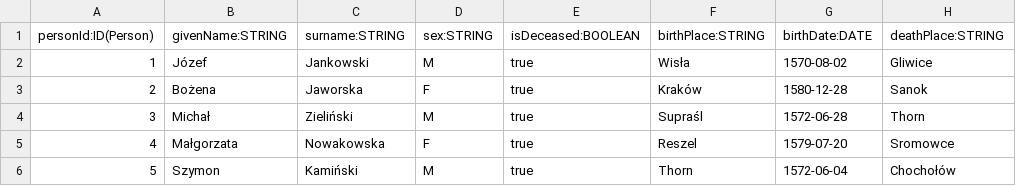
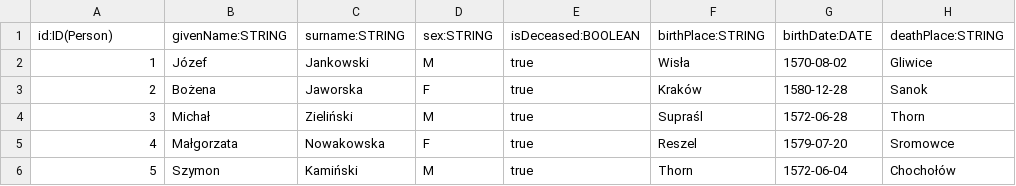
Before and after one commit to musmike/genealogical-db-performance-analysis, a CSV file: data_generator/output/10k/neo4j/nodes_person.csv, drawn as a sheet; only a part is shown; the diff names each change by its address in the sheet, - before the commit and + after, or states it on an @@ line.

```diff
--- a/data_generator/output/10k/neo4j/nodes_person.csv
+++ b/data_generator/output/10k/neo4j/nodes_person.csv
-A1: personId:ID(Person)
+A1: id:ID(Person)
```
Also changed, not shown: data_generator/output/10k/neo4j/nodes_family.csv, data_generator/output/1k/neo4j/nodes_family.csv, 16 other files.
